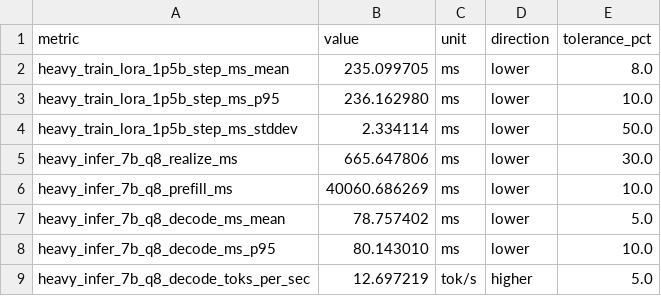
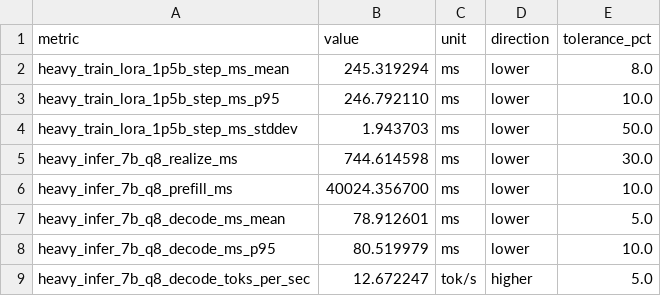
Before and after one commit to OriPekelman/toy, a CSV file: bench/baselines_heavy.csv, drawn as a sheet.

Commit message:
Spinel landmine fix: seed per-KV-head arrays with typed null ptr
While pursuing the one-hot upload fix, found the heavy LoRA-train bench
crashed on fresh rebuilds with GGML_ASSERT(cgraph->grads != NULL).
Root cause: in lib/llama_seq_forward_ffi_cuda.rb the per-KV-head
tensor arrays were initialized as

    t_k_per_kv = []
    t_vt_per_kv = []

Spinel inferred these as sp_IntArray *. The arrays then held tensor
pointers (8 bytes) but were indexed as ints (4 bytes), producing the
sp_IntArray * vs sp_PtrArray * warning at compile time and silently
wrong execution at runtime.

Fix: seed both with a typed null pointer:

    t_k_per_kv  = [TinyNNCuda.tnn_null_ptr]; t_k_per_kv.pop
    t_vt_per_kv = [TinyNNCuda.tnn_null_ptr]; t_vt_per_kv.pop

This forces Spinel's PtrArray inference. Compile warning cleared,
bench runs correctly on fresh builds.

Consequence: the "19 ms / step from labels upload" we measured before
this fix was bench noise from the silently-wrong execution path. With
the fix:

  - Step time: 235 → 245 ms (the lower number was wrong-fast)
  - SKIP_LABELS_UPLOAD savings: 19 → ~0.3 ms / step
  - bench-vs-pytorch-heavy ratio: 2.01× → 2.03× (within noise)

Also updates SKIP_LABELS_UPLOAD logic in seq_train_bench_cuda.rb to
upload labels on step 1 only (after backend buffer alloc), now that
default is "1". The change is correctness-neutral now that the
underlying assumption was wrong, but kept as an attribution knob.

Baselines re-recorded (bench/baselines_heavy.csv, bench/baselines_vs_
pytorch_heavy.csv).

docs/heavy-train-attribution-2026-05-24.md updated with the
correction. Net summary across all 6 investigated candidates: every
per-op-cost hypothesis refuted; the 2× gap to PyTorch is entirely
upstream stream-overlap (issue draft 05). No application-layer
optimization space remains until upstream moves.

```diff
--- a/bench/baselines_heavy.csv
+++ b/bench/baselines_heavy.csv
@@ -1,9 +1,9 @@
 metric,value,unit,direction,tolerance_pct
-heavy_train_lora_1p5b_step_ms_mean,235.099705,ms,lower,8.0
-heavy_train_lora_1p5b_step_ms_p95,236.162980,ms,lower,10.0
-heavy_train_lora_1p5b_step_ms_stddev,2.334114,ms,lower,50.0
-heavy_infer_7b_q8_realize_ms,665.647806,ms,lower,30.0
-heavy_infer_7b_q8_prefill_ms,40060.686269,ms,lower,10.0
-heavy_infer_7b_q8_decode_ms_mean,78.757402,ms,lower,5.0
-heavy_infer_7b_q8_decode_ms_p95,80.143010,ms,lower,10.0
-heavy_infer_7b_q8_decode_toks_per_sec,12.697219,tok/s,higher,5.0
+heavy_train_lora_1p5b_step_ms_mean,245.319294,ms,lower,8.0
+heavy_train_lora_1p5b_step_ms_p95,246.792110,ms,lower,10.0
+heavy_train_lora_1p5b_step_ms_stddev,1.943703,ms,lower,50.0
+heavy_infer_7b_q8_realize_ms,744.614598,ms,lower,30.0
+heavy_infer_7b_q8_prefill_ms,40024.356700,ms,lower,10.0
+heavy_infer_7b_q8_decode_ms_mean,78.912601,ms,lower,5.0
+heavy_infer_7b_q8_decode_ms_p95,80.519979,ms,lower,10.0
+heavy_infer_7b_q8_decode_toks_per_sec,12.672247,tok/s,higher,5.0
```
Also changed, not shown: 4 other files.
